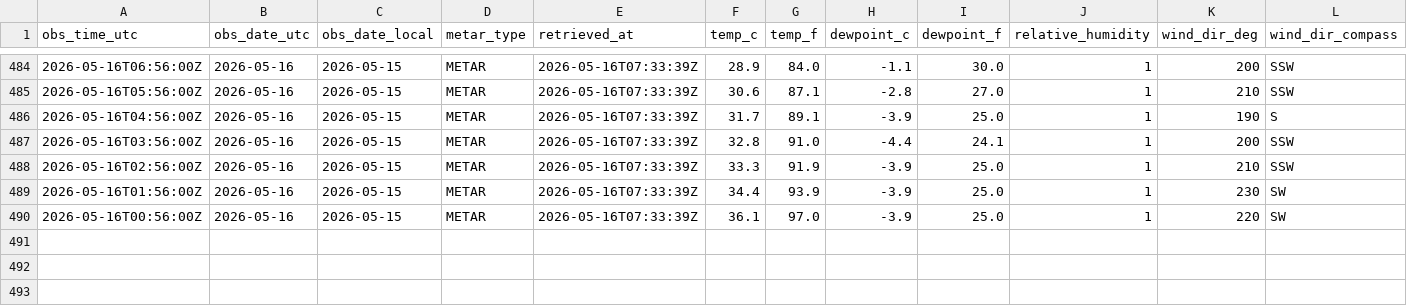
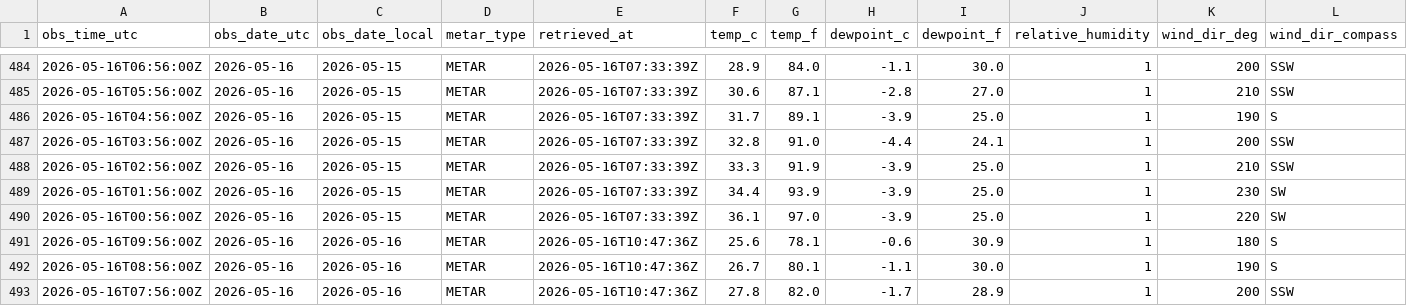
Before and after one commit to jjha911-a11y/nws-forecast-collector, a CSV file: data/observations_metar.csv, drawn as a sheet; only a part is shown, gaps mark what is left out; rows hold the shown columns only; the diff names each change by its address in the sheet, - before the commit and + after, or states it on an @@ line.

```diff
--- a/data/observations_metar.csv
+++ b/data/observations_metar.csv
+row 491: 2026-05-16T09:56:00Z | 2026-05-16 | 2026-05-16 | METAR | 2026-05-16T10:47:36Z | 25.6 | 78.1 | -0.6 | 30.9 | 1 | 180 | S
+row 492: 2026-05-16T08:56:00Z | 2026-05-16 | 2026-05-16 | METAR | 2026-05-16T10:47:36Z | 26.7 | 80.1 | -1.1 | 30.0 | 1 | 190 | S
+row 493: 2026-05-16T07:56:00Z | 2026-05-16 | 2026-05-16 | METAR | 2026-05-16T10:47:36Z | 27.8 | 82.0 | -1.7 | 28.9 | 1 | 200 | SSW
```
